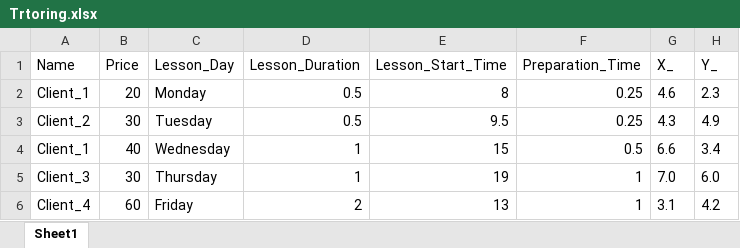
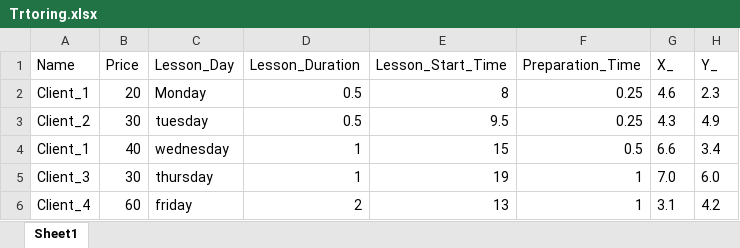
Before and after one commit to antosak/projekt_korepetycje, an Excel workbook: Trtoring.xlsx, sheet Sheet1, drawn as a sheet; values as stored, in another font and other column widths than the file's, no borders; conditional formats not drawn; the diff names each change by its address in the sheet, - before the commit and + after, or states it on an @@ line.

```diff
--- a/Trtoring.xlsx (sheet Sheet1)
+++ b/Trtoring.xlsx (sheet Sheet1)
-C3 (Lesson_Day): Tuesday
+C3 (Lesson_Day): tuesday
-C4 (Lesson_Day): Wednesday
+C4 (Lesson_Day): wednesday
-C5 (Lesson_Day): Thursday
+C5 (Lesson_Day): thursday
-C6 (Lesson_Day): Friday
+C6 (Lesson_Day): friday
```
Also changed, not shown: Tutoring.xlsx, Tutoring2.xlsx, 2 other files.
